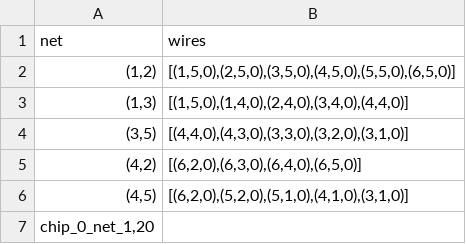
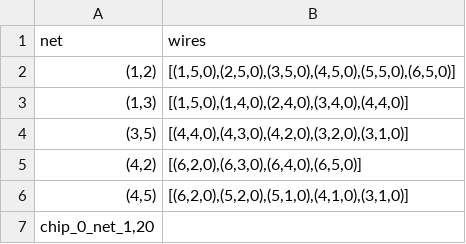
Before and after one commit to matthijsschipper/Programmeertheorie, a CSV file: data/outputfiles/chip_0_net_1.csv, drawn as a sheet.

```diff
--- a/data/outputfiles/chip_0_net_1.csv
+++ b/data/outputfiles/chip_0_net_1.csv
@@ -3,3 +3,3 @@ net,wires
 "(1,3)","[(1,5,0),(1,4,0),(2,4,0),(3,4,0),(4,4,0)]"
-"(3,5)","[(4,4,0),(4,3,0),(3,3,0),(3,2,0),(3,1,0)]"
+"(3,5)","[(4,4,0),(4,3,0),(4,2,0),(3,2,0),(3,1,0)]"
 "(4,2)","[(6,2,0),(6,3,0),(6,4,0),(6,5,0)]"
```
Also changed, not shown: data/outputfiles/chip_0_net_2.csv, data/outputfiles/chip_0_net_3.csv, 11 other files.
